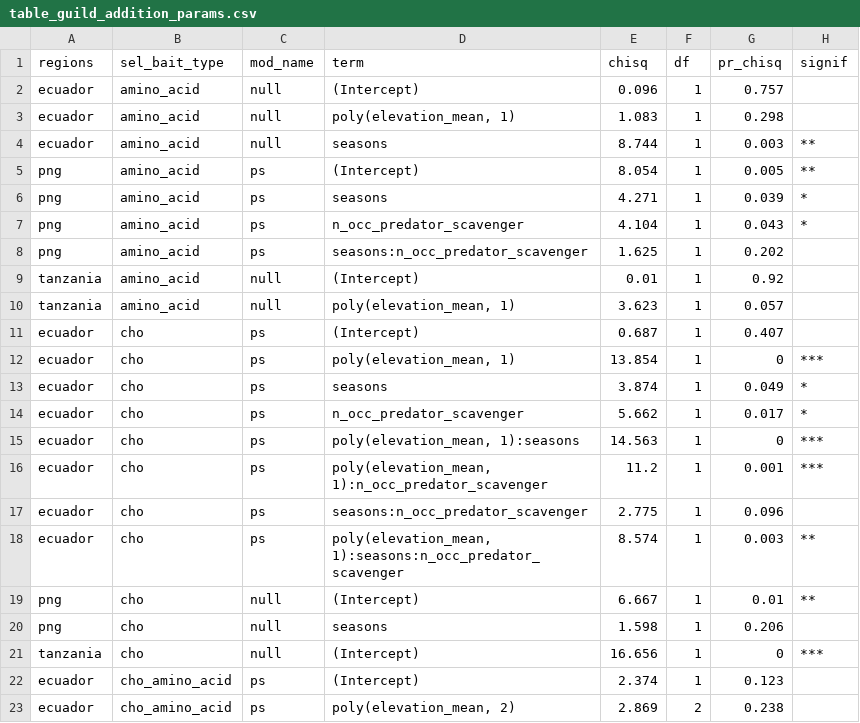
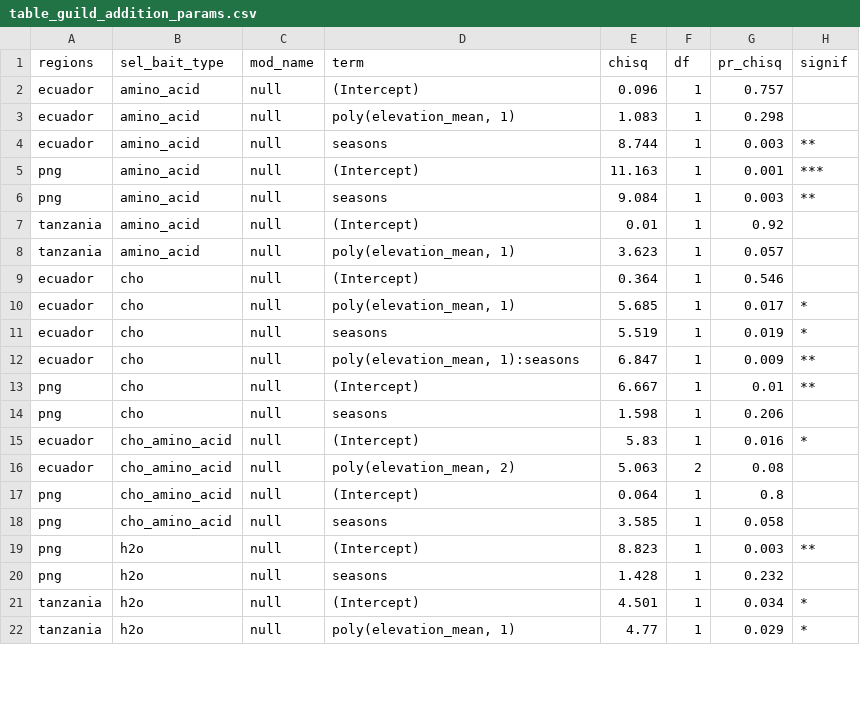
Before and after one commit to OndrejMottl/Ant_Nutrient_use, a CSV file: Outputs/table_guild_addition_params.csv, drawn as a sheet; only a part is shown; the shorter side is filled out with more unchanged rows; the diff covers the shown part only.

```diff
--- a/Outputs/table_guild_addition_params.csv
+++ b/Outputs/table_guild_addition_params.csv
@@ -4,20 +4,13 @@ ecuador,amino_acid,null,"poly(elevation_mean, 1)",1.083,1,0.298,
 ecuador,amino_acid,null,seasons,8.744,1,0.003,**
-png,amino_acid,ps,(Intercept),8.054,1,0.005,**
-png,amino_acid,ps,seasons,4.271,1,0.039,*
-png,amino_acid,ps,n_occ_predator_scavenger,4.104,1,0.043,*
-png,amino_acid,ps,seasons:n_occ_predator_scavenger,1.625,1,0.202,
+png,amino_acid,null,(Intercept),11.163,1,0.001,***
+png,amino_acid,null,seasons,9.084,1,0.003,**
 tanzania,amino_acid,null,(Intercept),0.01,1,0.92,
 tanzania,amino_acid,null,"poly(elevation_mean, 1)",3.623,1,0.057,
-ecuador,cho,ps,(Intercept),0.687,1,0.407,
-ecuador,cho,ps,"poly(elevation_mean, 1)",13.854,1,0,***
-ecuador,cho,ps,seasons,3.874,1,0.049,*
-ecuador,cho,ps,n_occ_predator_scavenger,5.662,1,0.017,*
-ecuador,cho,ps,"poly(elevation_mean, 1):seasons",14.563,1,0,***
-ecuador,cho,ps,"poly(elevation_mean, 1):n_occ_predator_scavenger",11.2,1,0.001,***
-ecuador,cho,ps,seasons:n_occ_predator_scavenger,2.775,1,0.096,
-ecuador,cho,ps,"poly(elevation_mean, 1):seasons:n_occ_predator_scavenger",8.574,1,0.003,**
+ecuador,cho,null,(Intercept),0.364,1,0.546,
+ecuador,cho,null,"poly(elevation_mean, 1)",5.685,1,0.017,*
+ecuador,cho,null,seasons,5.519,1,0.019,*
+ecuador,cho,null,"poly(elevation_mean, 1):seasons",6.847,1,0.009,**
 png,cho,null,(Intercept),6.667,1,0.01,**
 png,cho,null,seasons,1.598,1,0.206,
-tanzania,cho,null,(Intercept),16.656,1,0,***
-ecuador,cho_amino_acid,ps,(Intercept),2.374,1,0.123,
-ecuador,cho_amino_acid,ps,"poly(elevation_mean, 2)",2.869,2,0.238,
+ecuador,cho_amino_acid,null,(Intercept),5.83,1,0.016,*
+ecuador,cho_amino_acid,null,"poly(elevation_mean, 2)",5.063,2,0.08,
```
Also changed, not shown: 7 removed rows and 8 edited cells elsewhere in this file, Outputs/table_guild_addition.csv, Outputs/table_guild_addition_terms.csv, 18 other files.
